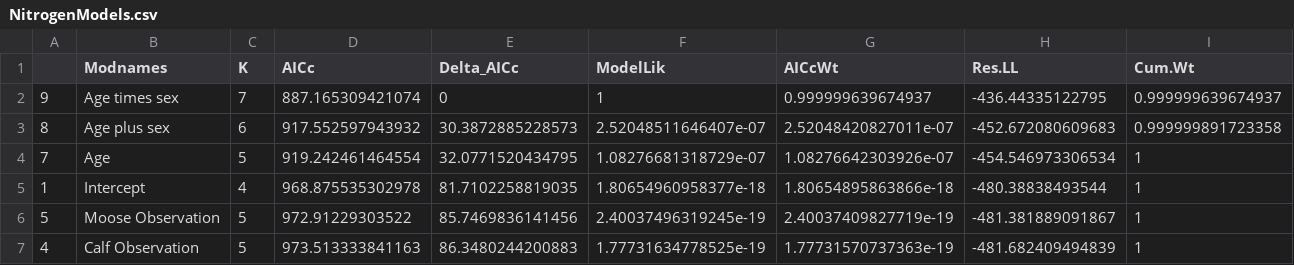
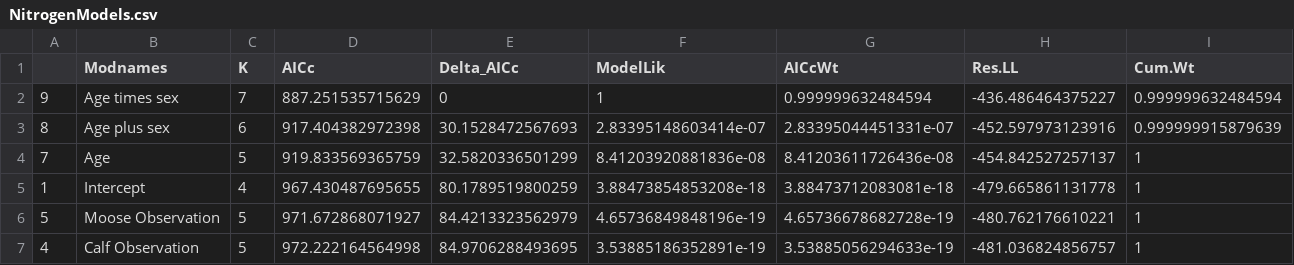
Before and after one commit to AshleeMikk/BrownBearDietThroughTime, a CSV file: Results/NitrogenModels.csv, drawn as a sheet; only a part is shown; the diff covers the shown part only.

```diff
--- a/Results/NitrogenModels.csv
+++ b/Results/NitrogenModels.csv
@@ -1,7 +1,7 @@
 "","Modnames","K","AICc","Delta_AICc","ModelLik","AICcWt","Res.LL","Cum.Wt"
-"9","Age times sex",7,887.165309421074,0,1,0.999999639674937,-436.44335122795,0.999999639674937
-"8","Age plus sex",6,917.552597943932,30.3872885228573,2.52048511646407e-07,2.52048420827011e-07,-452.672080609683,0.999999891723358
-"7","Age",5,919.242461464554,32.0771520434795,1.08276681318729e-07,1.08276642303926e-07,-454.546973306534,1
-"1","Intercept",4,968.875535302978,81.7102258819035,1.80654960958377e-18,1.80654895863866e-18,-480.38838493544,1
-"5","Moose Observation",5,972.91229303522,85.7469836141456,2.40037496319245e-19,2.40037409827719e-19,-481.381889091867,1
-"4","Calf Observation",5,973.513333841163,86.3480244200883,1.77731634778525e-19,1.77731570737363e-19,-481.682409494839,1
+"9","Age times sex",7,887.251535715629,0,1,0.999999632484594,-436.486464375227,0.999999632484594
+"8","Age plus sex",6,917.404382972398,30.1528472567693,2.83395148603414e-07,2.83395044451331e-07,-452.597973123916,0.999999915879639
+"7","Age",5,919.833569365759,32.5820336501299,8.41203920881836e-08,8.41203611726436e-08,-454.842527257137,1
+"1","Intercept",4,967.430487695655,80.1789519800259,3.88473854853208e-18,3.88473712083081e-18,-479.665861131778,1
+"5","Moose Observation",5,971.672868071927,84.4213323562979,4.65736849848196e-19,4.65736678682728e-19,-480.762176610221,1
+"4","Calf Observation",5,972.222164564998,84.9706288493695,3.53885186352891e-19,3.53885056294633e-19,-481.036824856757,1
```
Also changed, not shown: 15 edited cells elsewhere in this file, Results/Nitro_TimeLagModels.csv, 1 other file.
